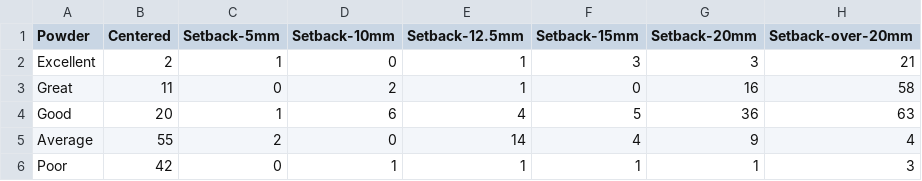
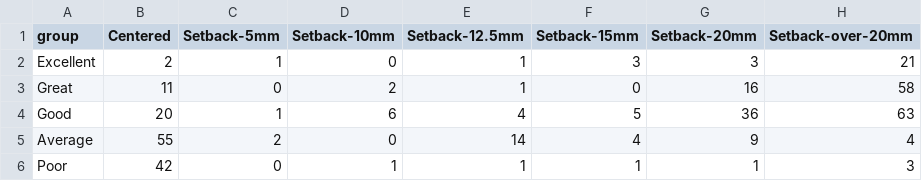
Before and after one commit to Felicia-Z/Felicia-Z.github.io, a CSV file: hw/hw5/sb_stance_count.csv, drawn as a sheet.

```diff
--- a/hw/hw5/sb_stance_count.csv
+++ b/hw/hw5/sb_stance_count.csv
@@ -1,2 +1,2 @@
-Powder,Centered,Setback-5mm,Setback-10mm,Setback-12.5mm,Setback-15mm,Setback-20mm,Setback-over-20mm
+group,Centered,Setback-5mm,Setback-10mm,Setback-12.5mm,Setback-15mm,Setback-20mm,Setback-over-20mm
 Excellent,2,1,0,1,3,3,21
```
Also changed, not shown: 2 other files.
